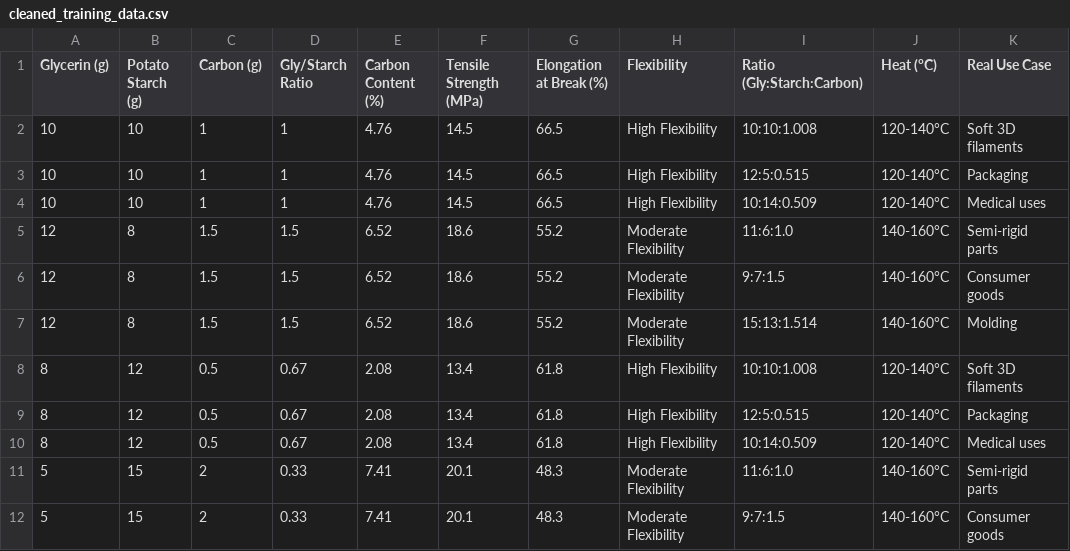
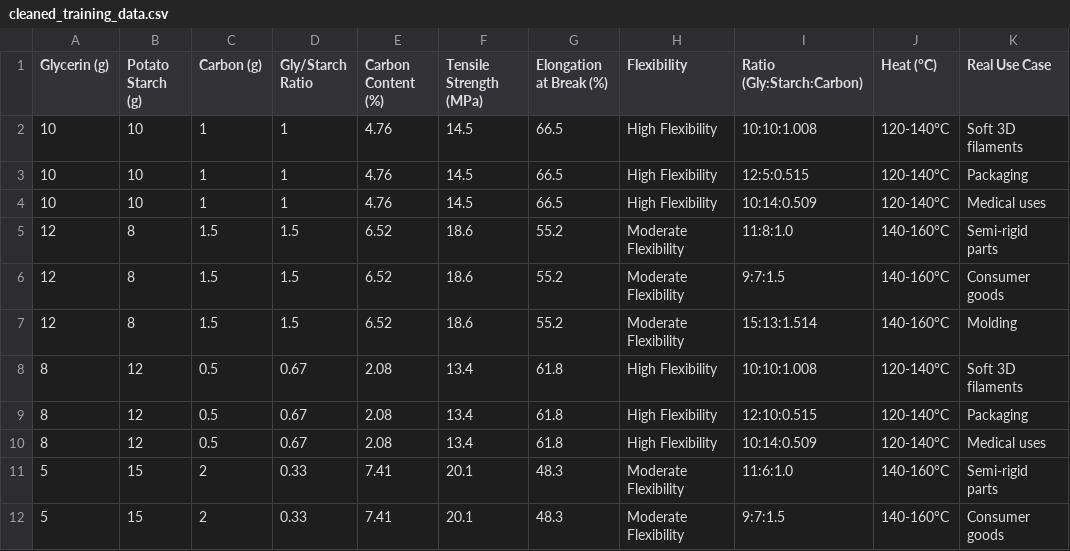
Before and after one commit to MANIBALAN-M/MDP-Project-AI-analyzer, a CSV file: cleaned_training_data.csv, drawn as a sheet; only a part is shown.

Commit message:
Update cleaned_training_data.csv

```diff
--- a/cleaned_training_data.csv
+++ b/cleaned_training_data.csv
@@ -4,3 +4,3 @@ Glycerin (g),Potato Starch (g),Carbon (g),Gly/Starch Ratio,Carbon Content (%),Te
 10,10,1,1,4.76,14.5,66.5,High Flexibility,10:14:0.509,120-140°C,Medical uses
-12,8,1.5,1.5,6.52,18.6,55.2,Moderate Flexibility,11:6:1.0,140-160°C,Semi-rigid parts
+12,8,1.5,1.5,6.52,18.6,55.2,Moderate Flexibility,11:8:1.0,140-160°C,Semi-rigid parts
 12,8,1.5,1.5,6.52,18.6,55.2,Moderate Flexibility,9:7:1.5,140-160°C,Consumer goods
@@ -8,3 +8,3 @@ Glycerin (g),Potato Starch (g),Carbon (g),Gly/Starch Ratio,Carbon Content (%),Te
 8,12,0.5,0.67,2.08,13.4,61.8,High Flexibility,10:10:1.008,120-140°C,Soft 3D filaments
-8,12,0.5,0.67,2.08,13.4,61.8,High Flexibility,12:5:0.515,120-140°C,Packaging
+8,12,0.5,0.67,2.08,13.4,61.8,High Flexibility,12:10:0.515,120-140°C,Packaging
 8,12,0.5,0.67,2.08,13.4,61.8,High Flexibility,10:14:0.509,120-140°C,Medical uses
```
